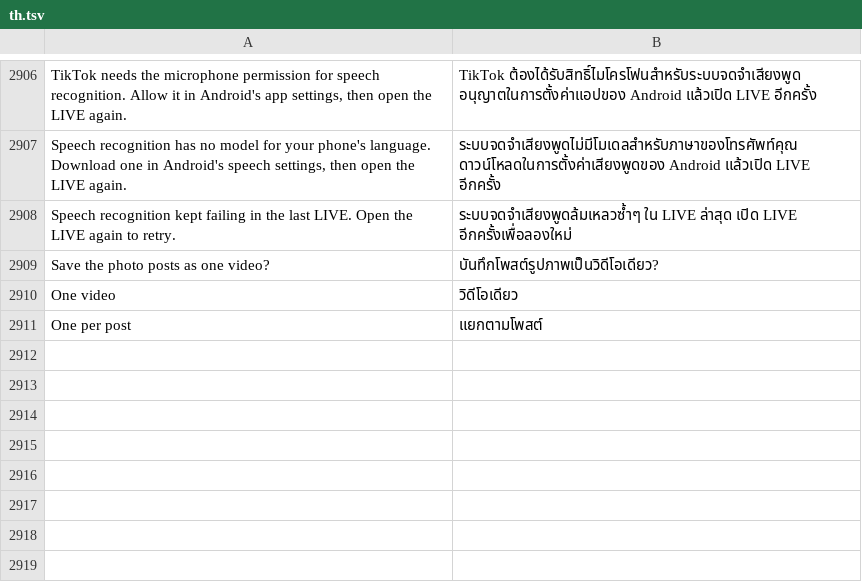
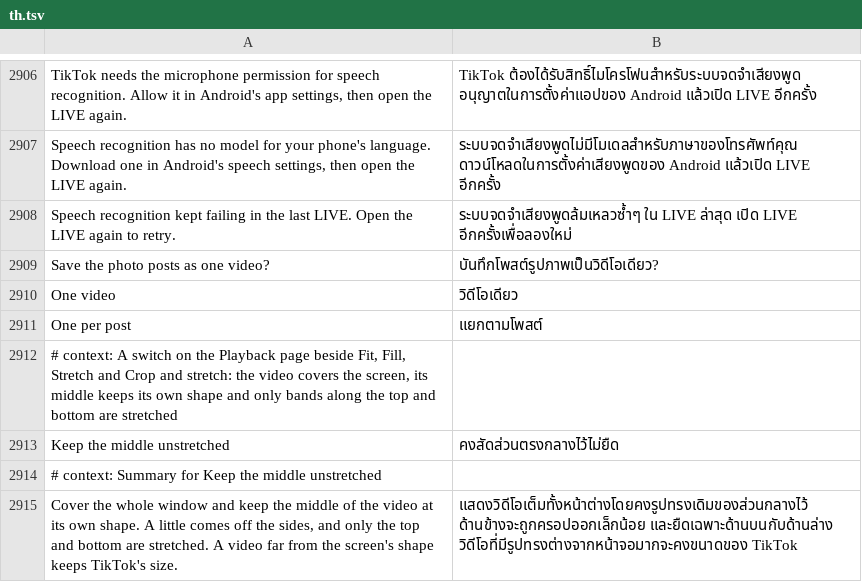
Before and after one commit to SysAdminDoc/HushFeed, a TSV file: extensions/tiktok/src/main/l10n/th.tsv, drawn as a sheet; only a part is shown, gaps mark what is left out.

Commit message:
feat(videofit): keep the middle of the video unstretched
A fifth fill switch covers the whole window and leaves the middle of the
video at its own shape. The scale splits evenly between a side crop and a
vertical stretch, and the vertical part is pushed out to the top and bottom
bands with a ramp that's gentlest where they meet the middle. A video too far
from the screen's shape keeps TikTok's size.

It draws through a RuntimeShader RenderEffect, which needs Android 13 and a
player view that draws in the window, so the App AB key that picks TikTok's
SurfaceView player answers 0 while the switch is on (a restart applies it).
Until then, below Android 13, or on a SurfaceView, the video and its cover
are cropped and stretched like the blend switch, and the report says why.

Refs #421

```diff
--- a/extensions/tiktok/src/main/l10n/th.tsv
+++ b/extensions/tiktok/src/main/l10n/th.tsv
@@ -2911 +2911,5 @@ One video	วิดีโอเดียว
 One per post	แยกตามโพสต์
+# context: A switch on the Playback page beside Fit, Fill, Stretch and Crop and stretch: the video covers the screen, its middle keeps its own shape and only bands along the top and bottom are stretched
+Keep the middle unstretched	คงสัดส่วนตรงกลางไว้ไม่ยืด
+# context: Summary for Keep the middle unstretched
+Cover the whole window and keep the middle of the video at its own shape. A little comes off the sides, and only the top and bottom are stretched. A video far from the screen's shape keeps TikTok's size.	แสดงวิดีโอเต็มทั้งหน้าต่างโดยคงรูปทรงเดิมของส่วนกลางไว้ ด้านข้างจะถูกครอปออกเล็กน้อย และยืดเฉพาะด้านบนกับด้านล่าง วิดีโอที่มีรูปทรงต่างจากหน้าจอมากจะคงขนาดของ TikTok
```
Also changed, not shown: extensions/tiktok/src/main/l10n/ar.tsv, extensions/tiktok/src/main/l10n/de.tsv, 33 other files.
